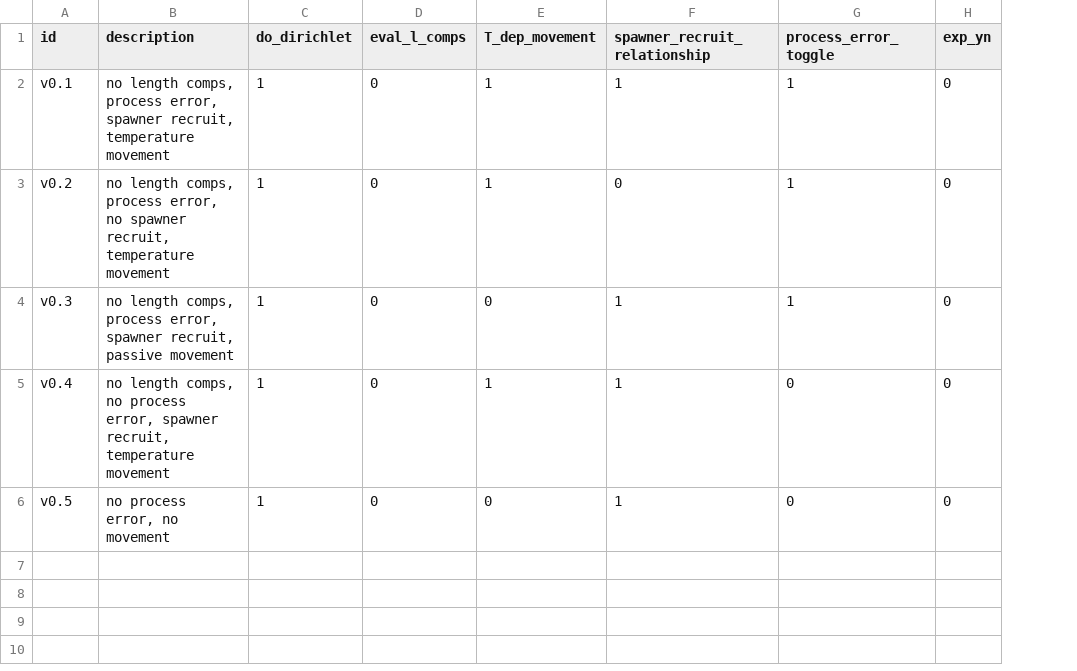
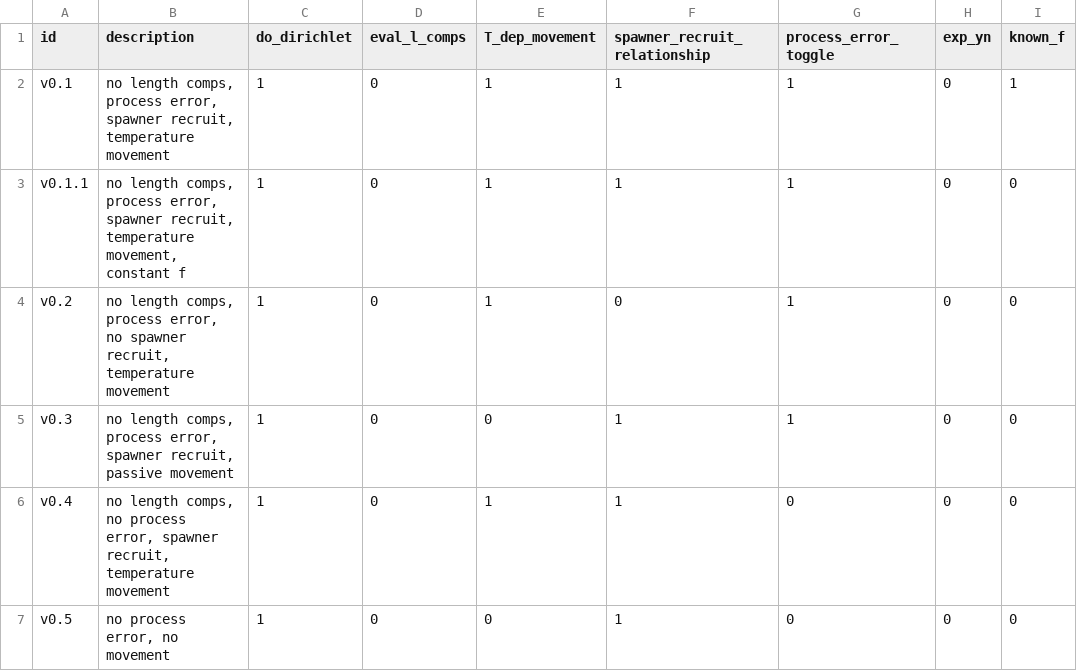
Before and after one commit to pinskylab/dynamic_range_model, a CSV file: control_file.csv, drawn as a sheet; addresses are those after the commit; the diff names each change by its address in the sheet, - before the commit and + after, or states it on an @@ line.

```diff
--- a/control_file.csv
+++ b/control_file.csv
+column I (known_f), row 2: 1; rows 4-7: all 0
+row 3: v0.1.1 | no length comps, process error, spawner recruit, temperature movement, constant f | 1 | 0 | 1 | 1 | 1 | 0 | 0
```
Also changed, not shown: 4 other files.
